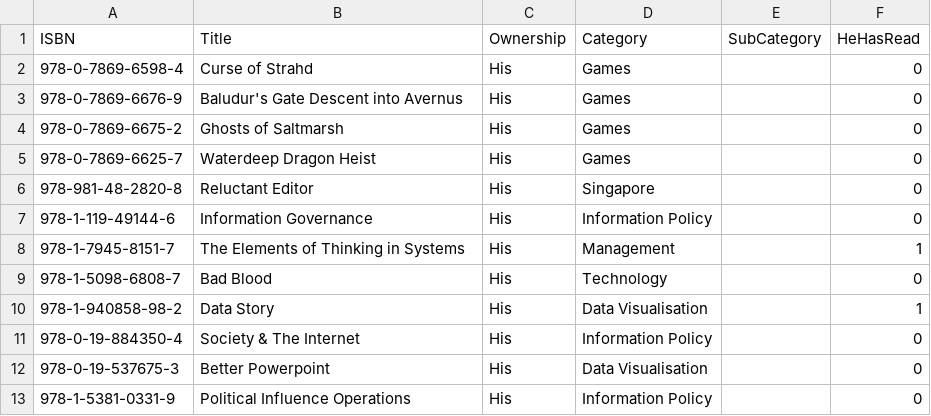
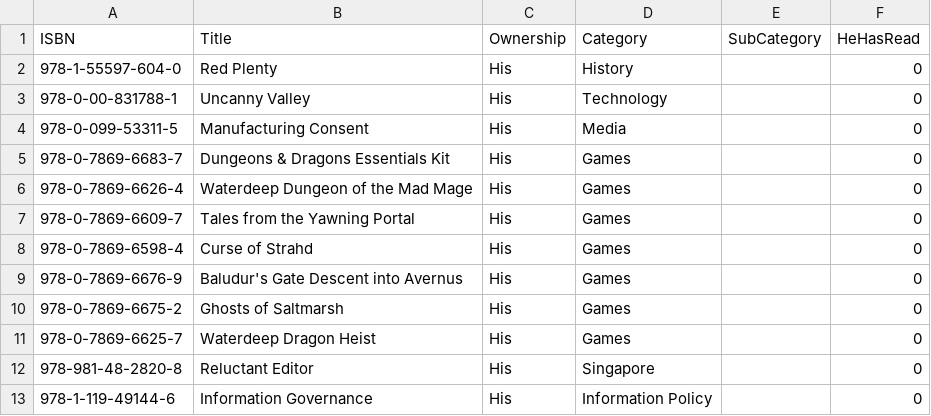
Before and after one commit to ThoughtfulPractice/books_catalogue_vis, a CSV file: data/raw/books.csv, drawn as a sheet; only a part is shown; the shorter side is filled out with more unchanged rows.

Commit message:
Update books.csv

```diff
--- a/data/raw/books.csv
+++ b/data/raw/books.csv
@@ -1,2 +1,8 @@
 ISBN,Title,Ownership,Category,SubCategory,HeHasRead
+978-1-55597-604-0,Red Plenty,His,History,,0
+978-0-00-831788-1,Uncanny Valley,His,Technology,,0
+978-0-099-53311-5,Manufacturing Consent,His,Media,,0
+978-0-7869-6683-7,Dungeons & Dragons Essentials Kit,His,Games,,0
+978-0-7869-6626-4,Waterdeep Dungeon of the Mad Mage,His,Games,,0
+978-0-7869-6609-7,Tales from the Yawning Portal,His,Games,,0
 978-0-7869-6598-4,Curse of Strahd,His,Games,,0
```
